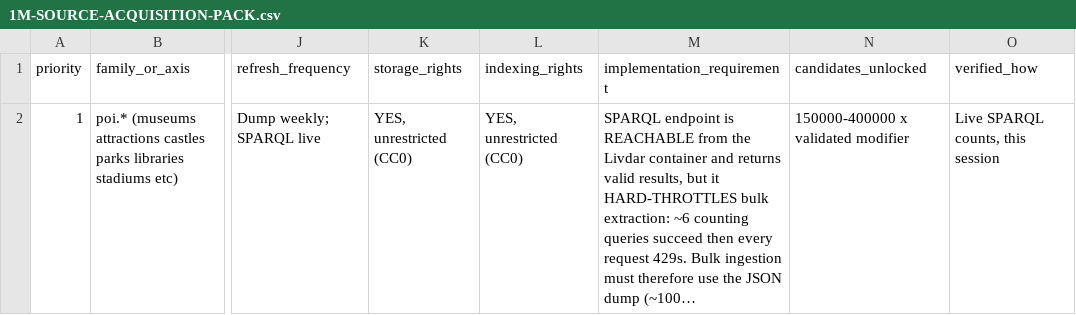
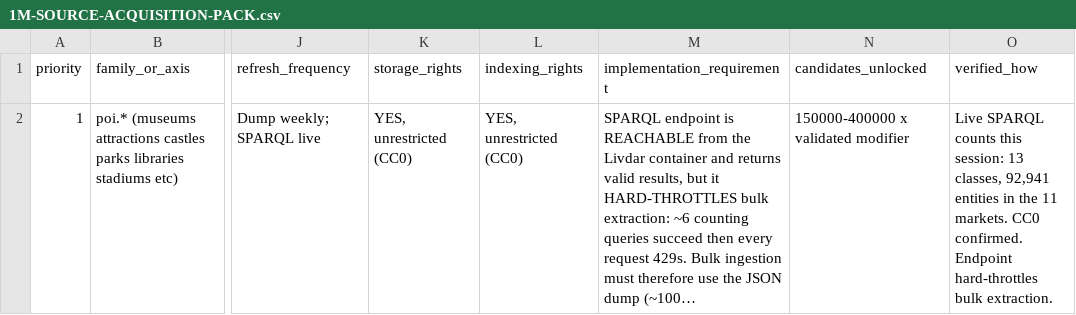
Before and after one commit to Tradeappo/Livdar-eSim, a CSV file: reports/livdar-expiry-freeze-2026-09-30/1M-SOURCE-ACQUISITION-PACK.csv, drawn as a sheet; only a part is shown, gaps mark what is left out; long unchanged cells end in …; the diff names each change by its address in the sheet, - before the commit and + after, or states it on an @@ line.

```diff
--- a/reports/livdar-expiry-freeze-2026-09-30/1M-SOURCE-ACQUISITION-PACK.csv
+++ b/reports/livdar-expiry-freeze-2026-09-30/1M-SOURCE-ACQUISITION-PACK.csv
-O2 (verified_how): Live SPARQL counts, this session
+O2 (verified_how): Live SPARQL counts this session: 13 classes, 92,941 entities in the 11 markets. CC0 confirmed. Endpoint hard-throttles bulk extraction.
```
